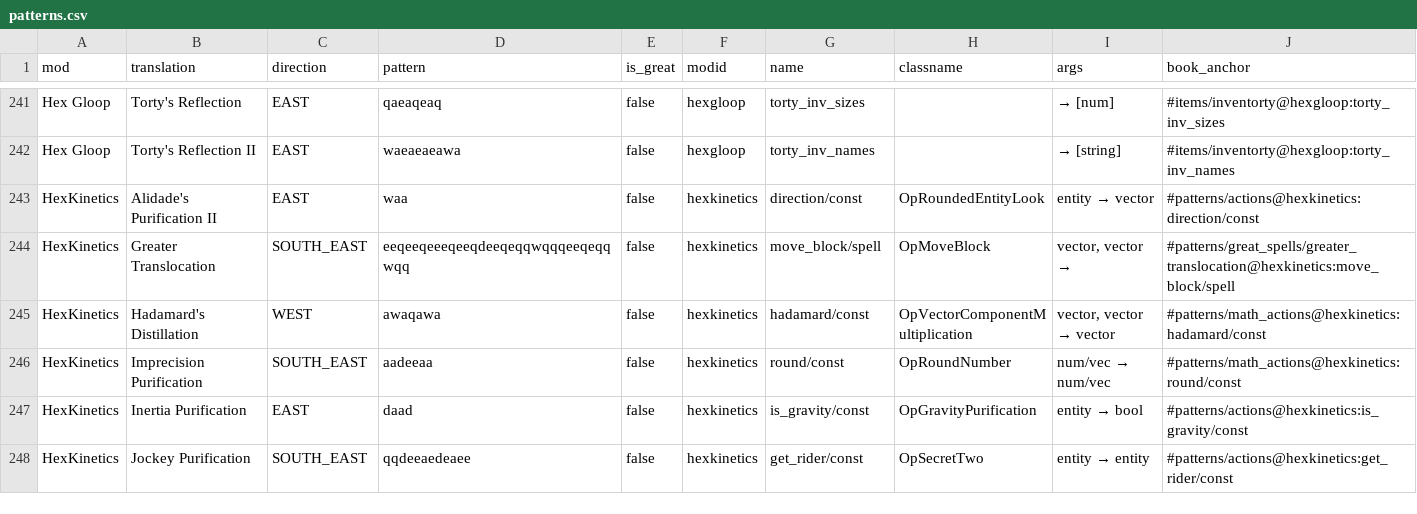
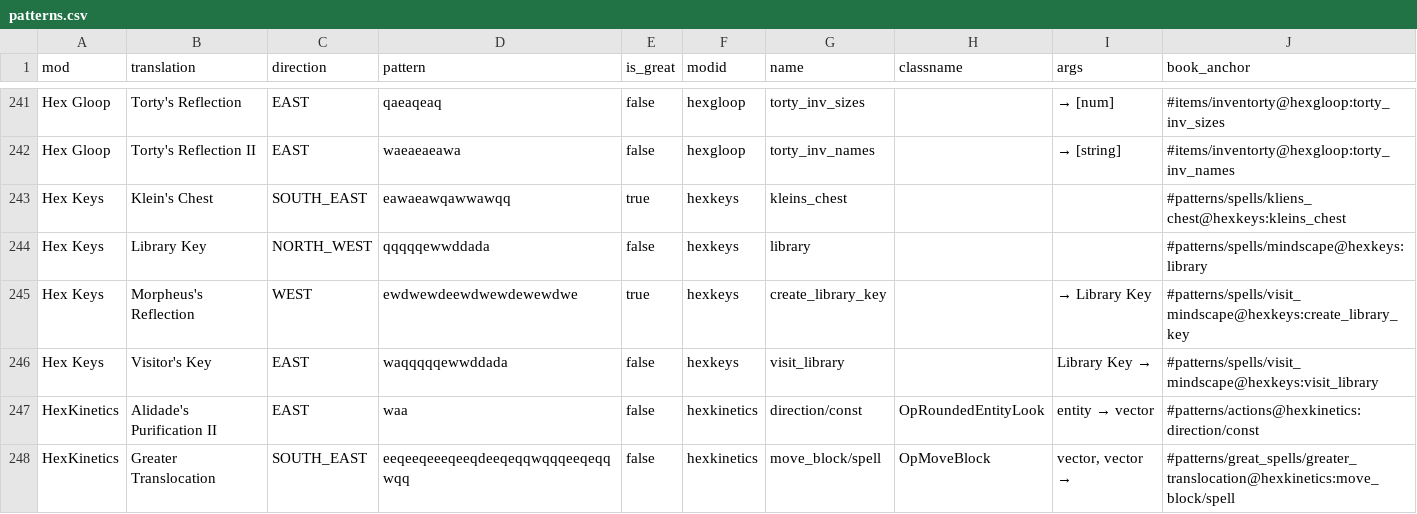
Before and after one commit to object-Object/HexBug, a CSV file: patterns.csv, drawn as a sheet; only a part is shown, gaps mark what is left out; the shorter side is filled out with more unchanged rows; the diff names each change by its address in the sheet, - before the commit and + after, or states it on an @@ line.

```diff
--- a/patterns.csv
+++ b/patterns.csv
+row 243: Hex Keys | Klein's Chest | SOUTH_EAST | eawaeawqawwawqq | true | hexkeys | kleins_chest |  |  | #patterns/spells/kliens_chest@hexkeys:kleins_chest
+row 244: Hex Keys | Library Key | NORTH_WEST | qqqqqewwddada | false | hexkeys | library |  |  | #patterns/spells/mindscape@hexkeys:library
+row 245: Hex Keys | Morpheus's Reflection | WEST | ewdwewdeewdwewdewewdwe | true | hexkeys | create_library_key |  | → Library Key | #patterns/spells/visit_mindscape@hexkeys:create_library_key
+row 246: Hex Keys | Visitor's Key | EAST | waqqqqqewwddada | false | hexkeys | visit_library |  | Library Key → | #patterns/spells/visit_mindscape@hexkeys:visit_library
```
